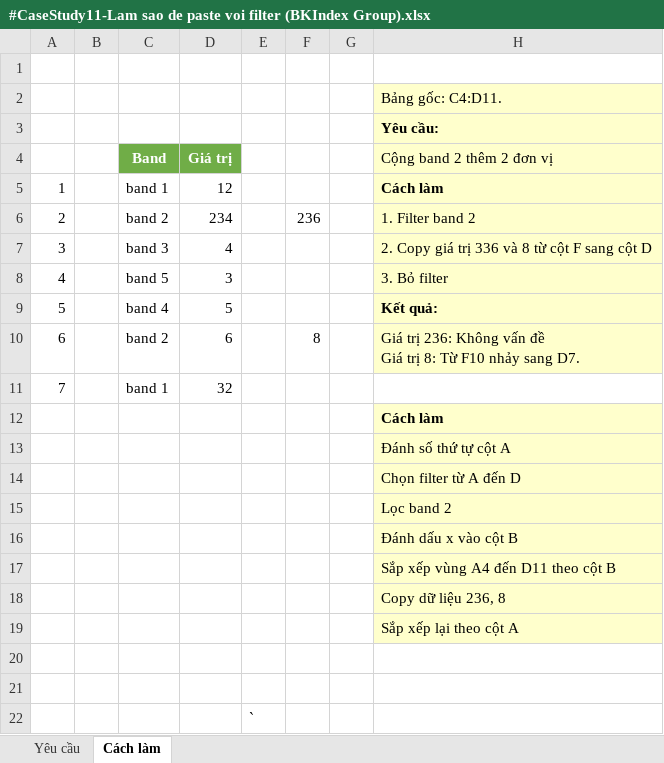
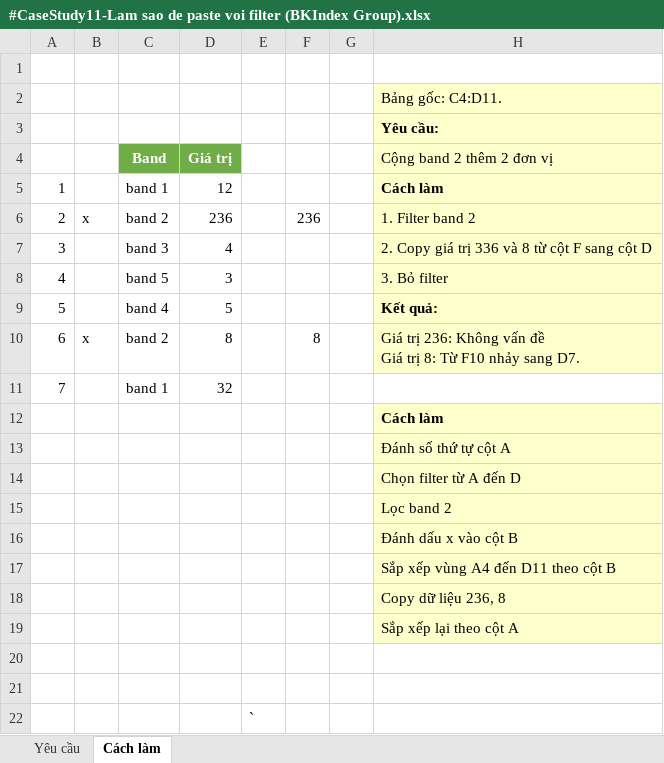
Before and after one commit to vvn20206205/Datawarehouse, an Excel workbook: contents/Tuan1/Video5/#CaseStudy11-Lam sao de paste voi filter (BKIndex Group).xlsx, sheet Cách làm, drawn as a sheet; values as stored, in another font and other column widths than the file's, no borders; charts and pictures not drawn; the diff names each change by its address in the sheet, - before the commit and + after, or states it on an @@ line.

Commit message:
update Tuan1.md, Tuan1.tex and '#CaseStudy11-Lam sao de paste voi filter (BKIndex Group).xlsx'

```diff
--- a/contents/Tuan1/Video5/#CaseStudy11-Lam sao de paste voi filter (BKIndex Group).xlsx (sheet Cách làm)
+++ b/contents/Tuan1/Video5/#CaseStudy11-Lam sao de paste voi filter (BKIndex Group).xlsx (sheet Cách làm)
-B6: (empty)
+B6: x
-D6 (Giá trị): 234
+D6 (Giá trị): 236
-B10: (empty)
+B10: x
-D10 (Giá trị): 6
+D10 (Giá trị): 8
```
Also changed, not shown: charts or pictures, 3 other files.
